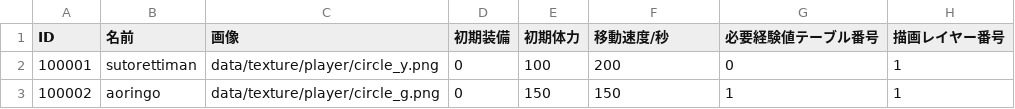
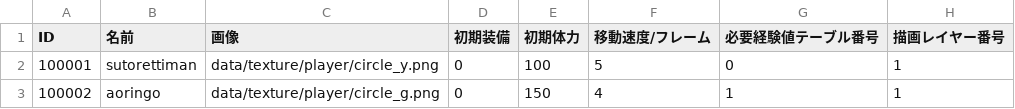
Before and after one commit to KDT-SHIKAHARA/VanMaker, a CSV file: project/data/csv/player.csv, drawn as a sheet.

```diff
--- a/project/data/csv/player.csv
+++ b/project/data/csv/player.csv
@@ -1,3 +1,3 @@
-ID,名前,画像,初期装備,初期体力,移動速度/秒,必要経験値テーブル番号,描画レイヤー番号
-100001,sutorettiman,data/texture/player/circle_y.png,0,100,200,0,1
-100002,aoringo,data/texture/player/circle_g.png,0,150,150,1,1
+ID,名前,画像,初期装備,初期体力,移動速度/フレーム,必要経験値テーブル番号,描画レイヤー番号
+100001,sutorettiman,data/texture/player/circle_y.png,0,100,5,0,1
+100002,aoringo,data/texture/player/circle_g.png,0,150,4,1,1
```
Also changed, not shown: 28 other files.
